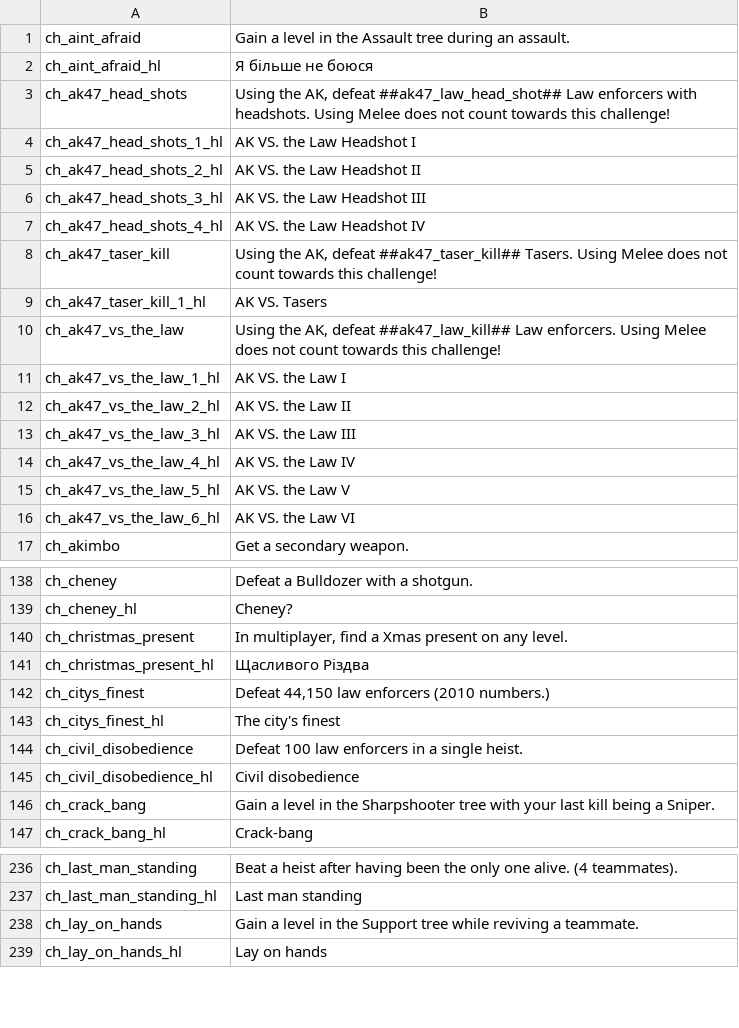
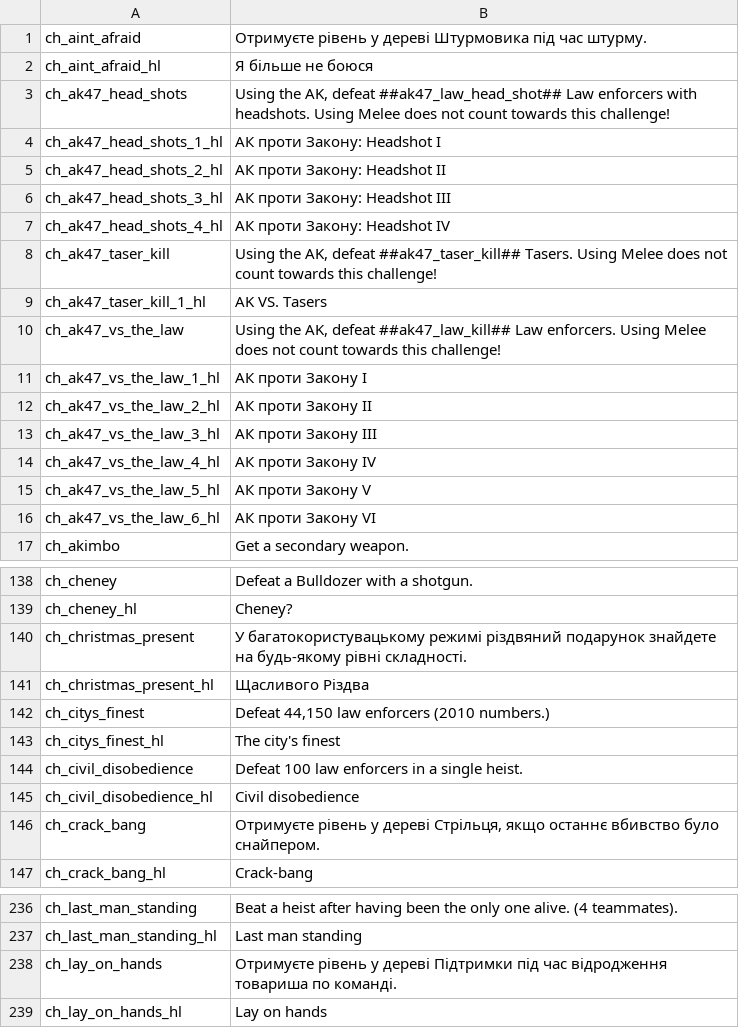
Before and after one commit to Parapando/Payday-2-UA, a CSV file: Crowdin/translated/challenges.csv, drawn as a sheet; only a part is shown, gaps mark what is left out; the diff covers the shown part only.

Commit message:
New translations challenges.csv (Multilingual)

```diff
--- a/Crowdin/translated/challenges.csv
+++ b/Crowdin/translated/challenges.csv
@@ -1,8 +1,8 @@
-"ch_aint_afraid","Gain a level in the Assault tree during an assault."
+"ch_aint_afraid","Отримуєте рівень у дереві Штурмовика під час штурму."
 "ch_aint_afraid_hl","Я більше не боюся"
 "ch_ak47_head_shots","Using the AK, defeat ##ak47_law_head_shot## Law enforcers with headshots. Using Melee does not count towards this challenge!"
-"ch_ak47_head_shots_1_hl","AK VS. the Law Headshot I"
-"ch_ak47_head_shots_2_hl","AK VS. the Law Headshot II"
-"ch_ak47_head_shots_3_hl","AK VS. the Law Headshot III"
-"ch_ak47_head_shots_4_hl","AK VS. the Law Headshot IV"
+"ch_ak47_head_shots_1_hl","АК проти Закону: Headshot I"
+"ch_ak47_head_shots_2_hl","АК проти Закону: Headshot II"
+"ch_ak47_head_shots_3_hl","АК проти Закону: Headshot III"
+"ch_ak47_head_shots_4_hl","АК проти Закону: Headshot IV"
 "ch_ak47_taser_kill","Using the AK, defeat ##ak47_taser_kill## Tasers. Using Melee does not count towards this challenge!"
@@ -10,8 +10,8 @@
 "ch_ak47_vs_the_law","Using the AK, defeat ##ak47_law_kill## Law enforcers. Using Melee does not count towards this challenge!"
-"ch_ak47_vs_the_law_1_hl","AK VS. the Law I"
-"ch_ak47_vs_the_law_2_hl","AK VS. the Law II"
-"ch_ak47_vs_the_law_3_hl","AK VS. the Law III"
-"ch_ak47_vs_the_law_4_hl","AK VS. the Law IV"
-"ch_ak47_vs_the_law_5_hl","AK VS. the Law V"
-"ch_ak47_vs_the_law_6_hl","AK VS. the Law VI"
+"ch_ak47_vs_the_law_1_hl","АК проти Закону I"
+"ch_ak47_vs_the_law_2_hl","АК проти Закону II"
+"ch_ak47_vs_the_law_3_hl","АК проти Закону III"
+"ch_ak47_vs_the_law_4_hl","АК проти Закону IV"
+"ch_ak47_vs_the_law_5_hl","АК проти Закону V"
+"ch_ak47_vs_the_law_6_hl","АК проти Закону VI"
 "ch_akimbo","Get a secondary weapon."
@@ -139,3 +139,3 @@
 "ch_cheney_hl","Cheney?"
-"ch_christmas_present","In multiplayer, find a Xmas present on any level."
+"ch_christmas_present","У багатокористувацькому режимі різдвяний подарунок знайдете на будь-якому рівні складності."
 "ch_christmas_present_hl","Щасливого Різдва"
@@ -145,3 +145,3 @@
 "ch_civil_disobedience_hl","Civil disobedience"
-"ch_crack_bang","Gain a level in the Sharpshooter tree with your last kill being a Sniper."
+"ch_crack_bang","Отримуєте рівень у дереві Стрільця, якщо останнє вбивство було снайпером."
 "ch_crack_bang_hl","Crack-bang"
@@ -237,3 +237,3 @@
 "ch_last_man_standing_hl","Last man standing"
-"ch_lay_on_hands","Gain a level in the Support tree while reviving a teammate."
+"ch_lay_on_hands","Отримуєте рівень у дереві Підтримки під час відродження товариша по команді."
 "ch_lay_on_hands_hl","Lay on hands"
```
Also changed, not shown: 1 edited cell elsewhere in this file.
